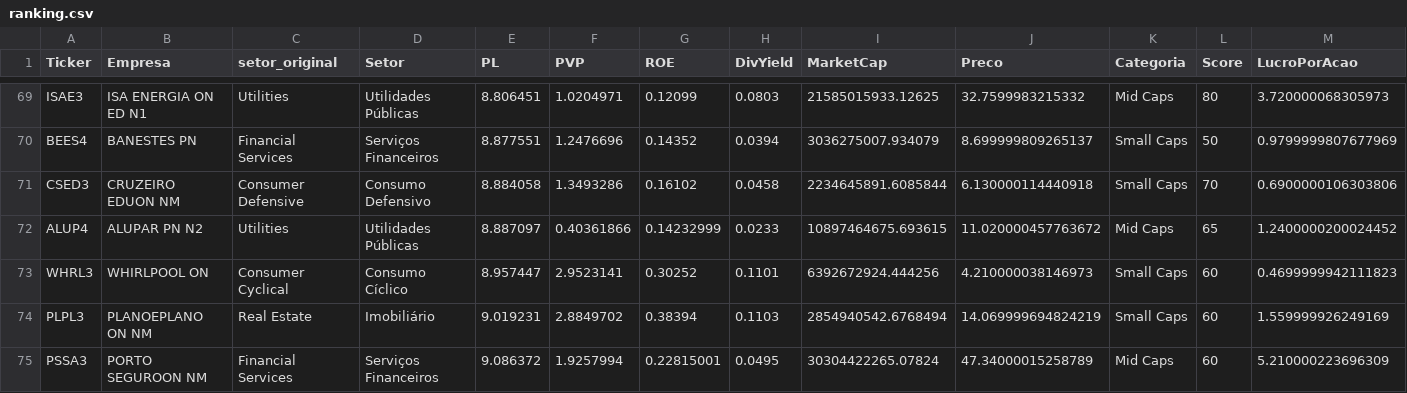
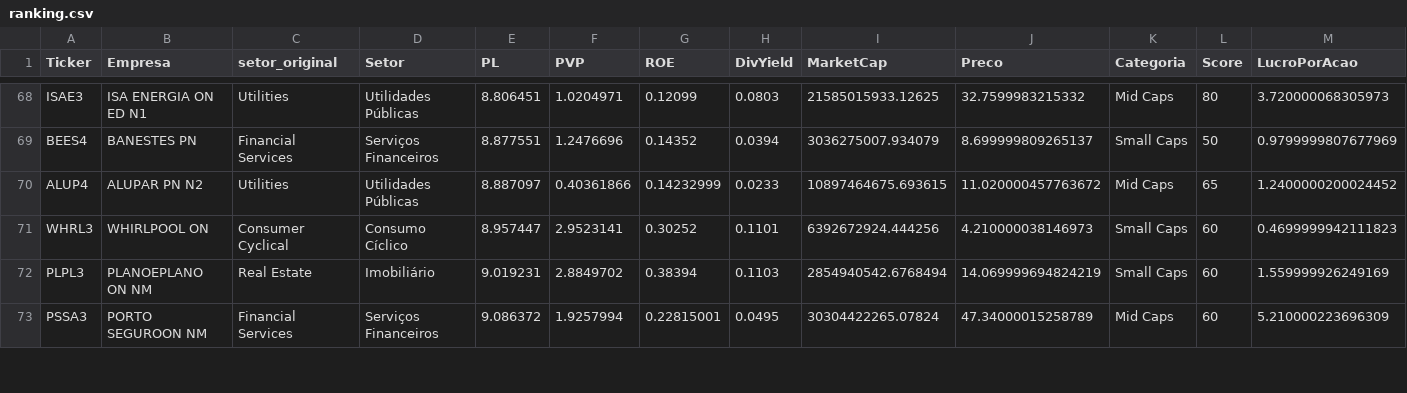
Before and after one commit to ThiagoBorzaquel/ta-no-precinho, a CSV file: docs/ranking.csv, drawn as a sheet; only a part is shown, gaps mark what is left out; removed rows and columns are numbered as before the commit, all else as after; rows hold the shown columns only; the diff covers the shown part only; the diff names each change by its address in the sheet, - before the commit and + after, or states it on an @@ line.

```diff
--- a/docs/ranking.csv
+++ b/docs/ranking.csv
-row 71: CSED3 | CRUZEIRO EDUON NM | Consumer Defensive | Consumo Defensivo | 8.884058 | 1.3493286 | 0.16102 | 0.0458 | 2234645891.6085844 | 6.130000114440918 | Small Caps | 70 | 0.6900000106303806
```
Also changed, not shown: 3 added rows, 5 removed rows, 2 moved rows and 17 edited cells elsewhere in this file, 16 other files.
